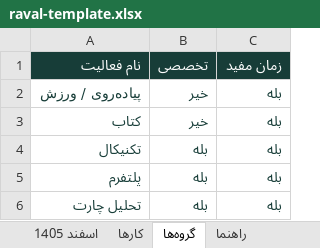
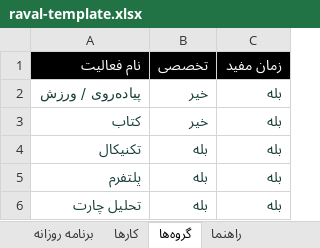
Before and after one commit to thumper9480-droid/racking, an Excel workbook: raval-template.xlsx, sheet گروه‌ها, drawn as a sheet; values as stored, in another font and other column widths than the file's, no borders; the diff names each change by its address in the sheet, - before the commit and + after, or states it on an @@ line.

```diff
--- a/raval-template.xlsx (sheet گروه‌ها)
+++ b/raval-template.xlsx (sheet گروه‌ها)
-sheet tab: اسفند 1405
-A1:C1 fill: #173D38
+A1:C1 fill: #000000
```
Also changed, not shown: sheet برنامه روزانه, sheet کارها, sheet راهنما, other sheet tabs, hidden cells, 6 other files.
